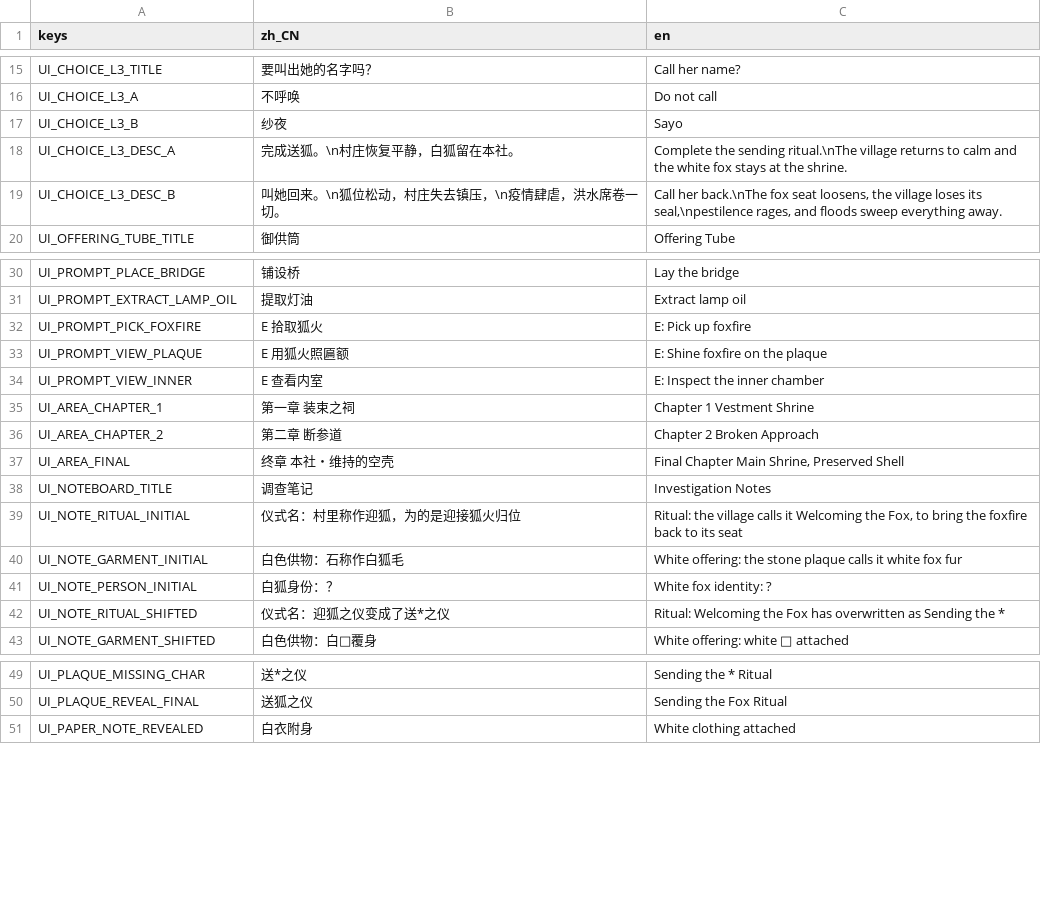
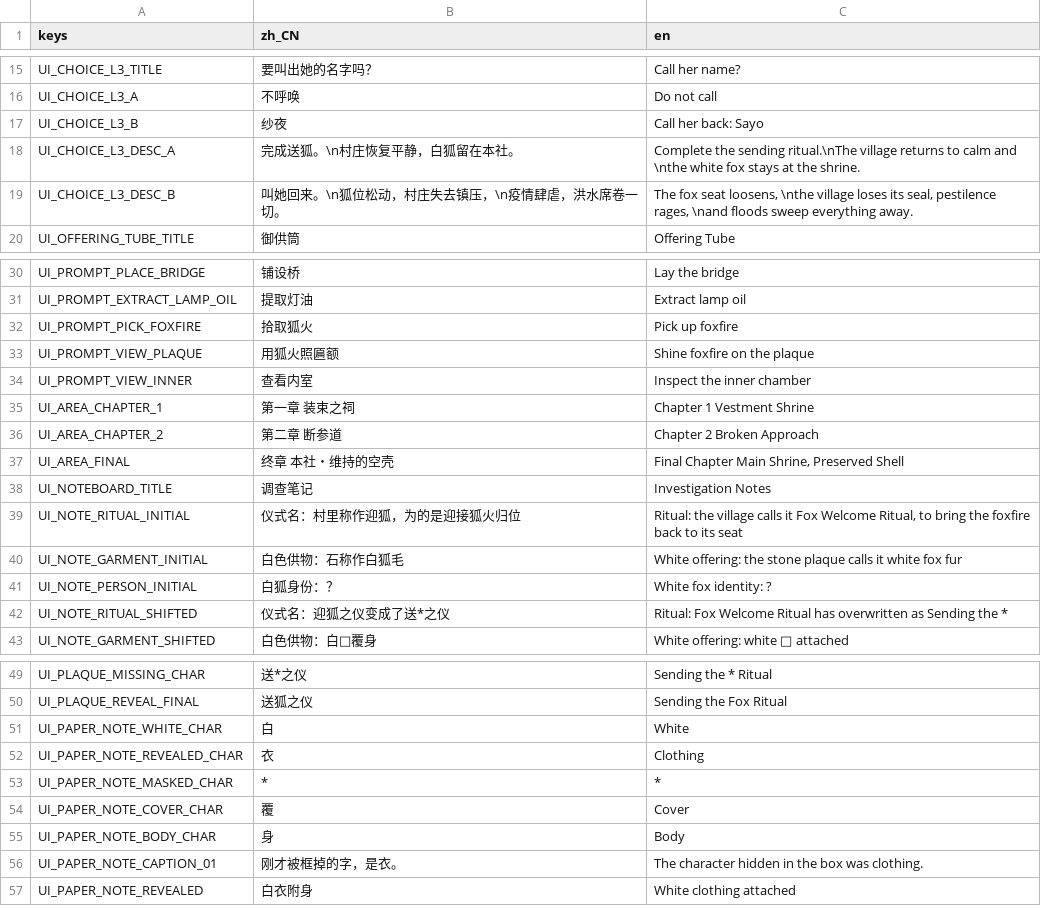
Before and after one commit to txxxxz/Song-hu, a CSV file: i18n/ui.csv, drawn as a sheet; only a part is shown, gaps mark what is left out.

```diff
--- a/i18n/ui.csv
+++ b/i18n/ui.csv
@@ -16,5 +16,5 @@ keys,zh_CN,en
 "UI_CHOICE_L3_A","不呼唤","Do not call"
-"UI_CHOICE_L3_B","纱夜","Sayo"
-"UI_CHOICE_L3_DESC_A","完成送狐。\n村庄恢复平静，白狐留在本社。","Complete the sending ritual.\nThe village returns to calm and the white fox stays at the shrine."
-"UI_CHOICE_L3_DESC_B","叫她回来。\n狐位松动，村庄失去镇压，\n疫情肆虐，洪水席卷一切。","Call her back.\nThe fox seat loosens, the village loses its seal,\npestilence rages, and floods sweep everything away."
+"UI_CHOICE_L3_B","纱夜","Call her back: Sayo"
+"UI_CHOICE_L3_DESC_A","完成送狐。\n村庄恢复平静，白狐留在本社。","Complete the sending ritual.\nThe village returns to calm and \nthe white fox stays at the shrine."
+"UI_CHOICE_L3_DESC_B","叫她回来。\n狐位松动，村庄失去镇压，\n疫情肆虐，洪水席卷一切。","The fox seat loosens, \nthe village loses its seal, pestilence rages, \nand floods sweep everything away."
 "UI_OFFERING_TUBE_TITLE","御供筒","Offering Tube"
@@ -31,5 +31,5 @@ keys,zh_CN,en
 "UI_PROMPT_EXTRACT_LAMP_OIL","提取灯油","Extract lamp oil"
-"UI_PROMPT_PICK_FOXFIRE","E  拾取狐火","E: Pick up foxfire"
-"UI_PROMPT_VIEW_PLAQUE","E  用狐火照匾额","E: Shine foxfire on the plaque"
-"UI_PROMPT_VIEW_INNER","E  查看内室","E: Inspect the inner chamber"
+"UI_PROMPT_PICK_FOXFIRE","拾取狐火","Pick up foxfire"
+"UI_PROMPT_VIEW_PLAQUE","用狐火照匾额","Shine foxfire on the plaque"
+"UI_PROMPT_VIEW_INNER","查看内室","Inspect the inner chamber"
 "UI_AREA_CHAPTER_1","第一章  装束之祠","Chapter 1  Vestment Shrine"
@@ -38,6 +38,6 @@ keys,zh_CN,en
 "UI_NOTEBOARD_TITLE","调查笔记","Investigation Notes"
-"UI_NOTE_RITUAL_INITIAL","仪式名：村里称作迎狐，为的是迎接狐火归位","Ritual: the village calls it Welcoming the Fox, to bring the foxfire back to its seat"
+"UI_NOTE_RITUAL_INITIAL","仪式名：村里称作迎狐，为的是迎接狐火归位","Ritual: the village calls it Fox Welcome Ritual, to bring the foxfire back to its seat"
 "UI_NOTE_GARMENT_INITIAL","白色供物：石称作白狐毛","White offering: the stone plaque calls it white fox fur"
 "UI_NOTE_PERSON_INITIAL","白狐身份：？","White fox identity: ?"
-"UI_NOTE_RITUAL_SHIFTED","仪式名：迎狐之仪变成了送*之仪","Ritual: Welcoming the Fox has overwritten as Sending the *"
+"UI_NOTE_RITUAL_SHIFTED","仪式名：迎狐之仪变成了送*之仪","Ritual: Fox Welcome Ritual has overwritten as Sending the *"
 "UI_NOTE_GARMENT_SHIFTED","白色供物：白□覆身","White offering: white □ attached"
@@ -50,2 +50,8 @@ keys,zh_CN,en
 "UI_PLAQUE_REVEAL_FINAL","送狐之仪","Sending the Fox Ritual"
+"UI_PAPER_NOTE_WHITE_CHAR","白","White"
+"UI_PAPER_NOTE_REVEALED_CHAR","衣","Clothing"
+"UI_PAPER_NOTE_MASKED_CHAR","*","*"
+"UI_PAPER_NOTE_COVER_CHAR","覆","Cover"
+"UI_PAPER_NOTE_BODY_CHAR","身","Body"
+"UI_PAPER_NOTE_CAPTION_01","刚才被框掉的字，是衣。","The character hidden in the box was clothing."
 "UI_PAPER_NOTE_REVEALED","白衣附身","White clothing attached"
```
Also changed, not shown: i18n/cutscenes.csv, i18n/dialogs.csv, 15 other files.
